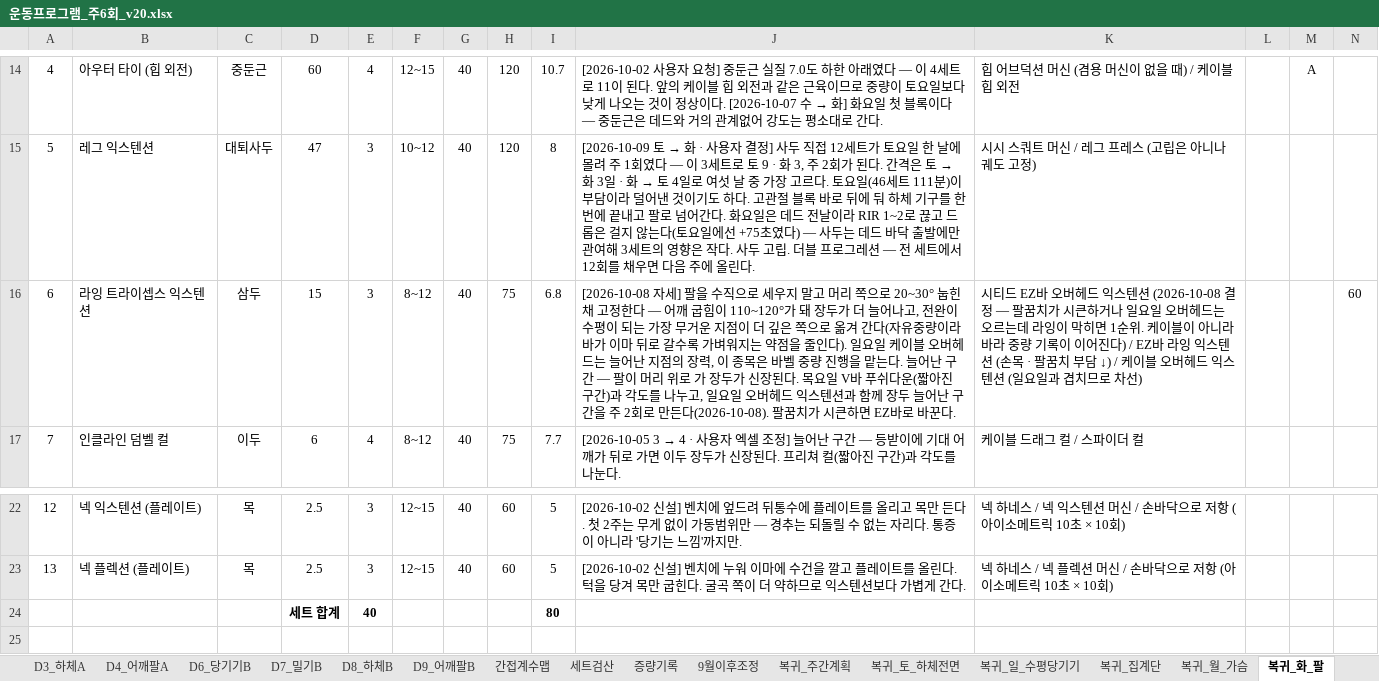
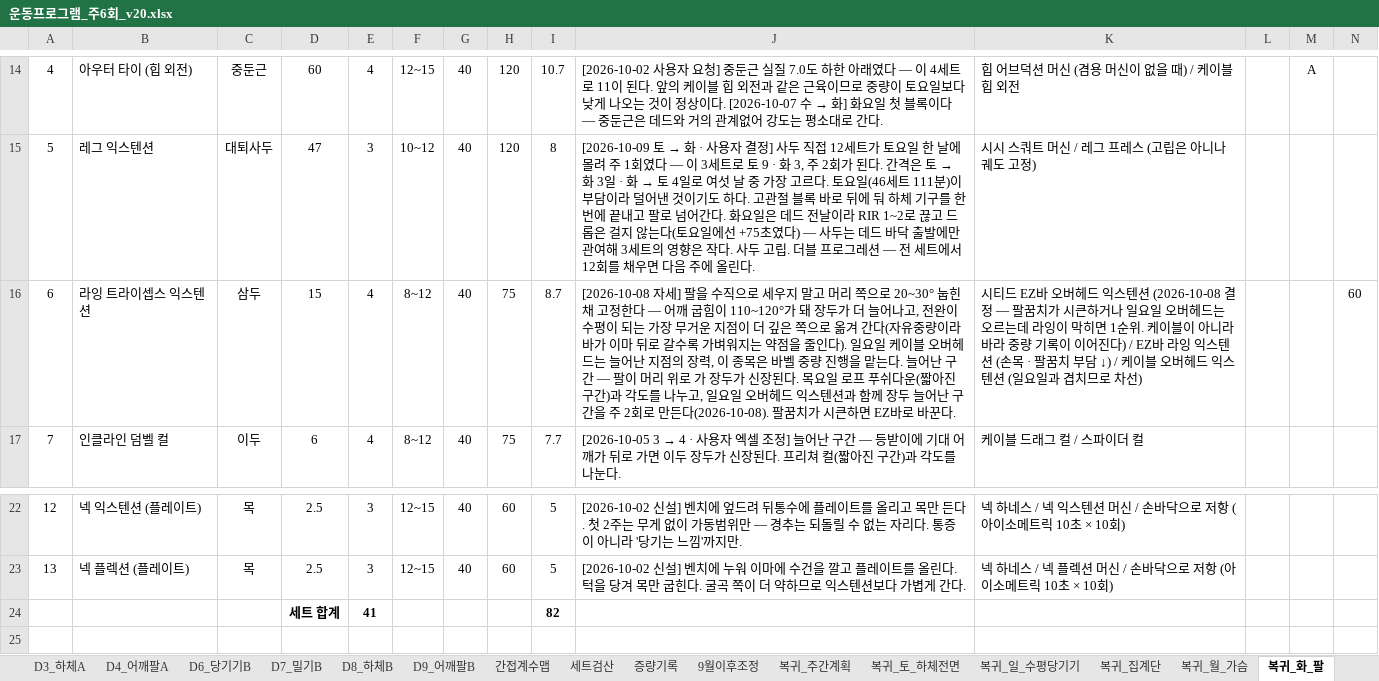
Before and after one commit to ktmffl-max/health1234, an Excel workbook: 운동프로그램_주6회_v20.xlsx, sheet 복귀_화_팔, drawn as a sheet; only a part is shown, gaps mark what is left out; values as stored, in another font and other column widths than the file's, no borders; removed rows and columns are numbered as before the commit, all else as after; the diff names each change by its address in the sheet, - before the commit and + after, or states it on an @@ line.

```diff
--- a/운동프로그램_주6회_v20.xlsx (sheet 복귀_화_팔)
+++ b/운동프로그램_주6회_v20.xlsx (sheet 복귀_화_팔)
-E16: 3
+E16: 4
-I16: 6.8
+I16: 8.7
-J16: …목요일 V바 푸쉬다…
+J16: …목요일 로프 푸쉬다…
-row 24:  |  |  | 세트 합계 | 40 |  |  |  | 80
+row 24:  |  |  | 세트 합계 | 41 |  |  |  | 82
```
Also changed, not shown: sheet 복귀_일_수평당기기, sheet 복귀_목_수직당기기, sheet 복귀_세트검산, sheet 복귀_간접계수맵, sheet 복귀_주간계획, 5 other files.
